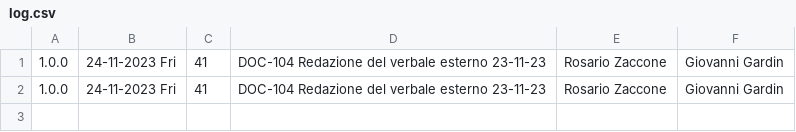
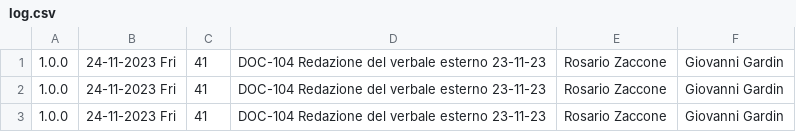
Before and after one commit to Error-418-SWE/Documenti, a CSV file: 2 - RTB/Documentazione interna/Verbali/Esterni/23-11-23/log.csv, drawn as a sheet.

```diff
--- a/2 - RTB/Documentazione interna/Verbali/Esterni/23-11-23/log.csv
+++ b/2 - RTB/Documentazione interna/Verbali/Esterni/23-11-23/log.csv
@@ -2 +2,2 @@
 1.0.0,24-11-2023 Fri,41,DOC-104 Redazione del verbale esterno 23-11-23,Rosario Zaccone,Giovanni Gardin
+1.0.0,24-11-2023 Fri,41,DOC-104 Redazione del verbale esterno 23-11-23,Rosario Zaccone,Giovanni Gardin
```
